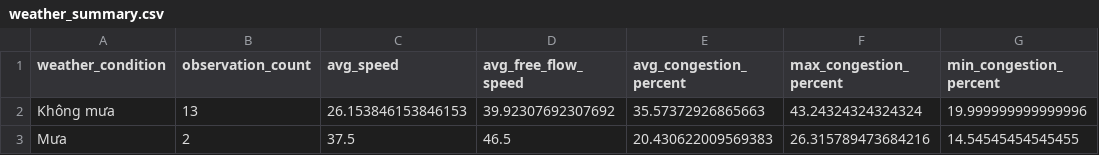
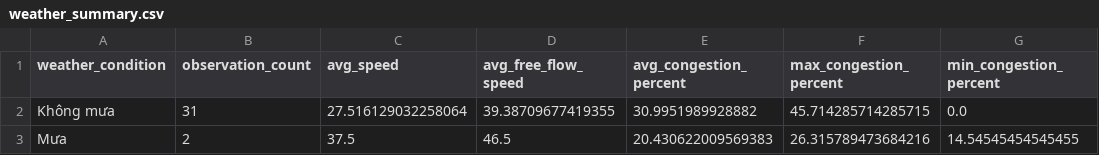
Before and after one commit to LeQuangThang205/hanoi-traffic-analytics, a CSV file: data/processed/weather_summary.csv, drawn as a sheet.

```diff
--- a/data/processed/weather_summary.csv
+++ b/data/processed/weather_summary.csv
@@ -1,3 +1,3 @@
 weather_condition,observation_count,avg_speed,avg_free_flow_speed,avg_congestion_percent,max_congestion_percent,min_congestion_percent
-Không mưa,13,26.153846153846153,39.92307692307692,35.57372926865663,43.24324324324324,19.999999999999996
+Không mưa,31,27.516129032258064,39.38709677419355,30.9951989928882,45.714285714285715,0.0
 Mưa,2,37.5,46.5,20.430622009569383,26.315789473684216,14.54545454545455
```
Also changed, not shown: data/processed/combined_data.csv, data/processed/hourly_summary.csv, 9 other files.
